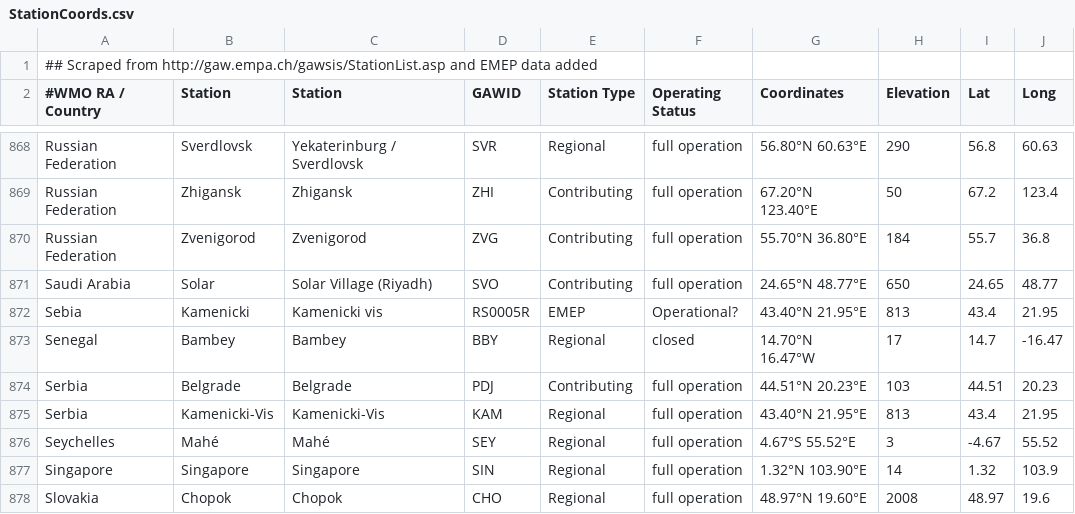
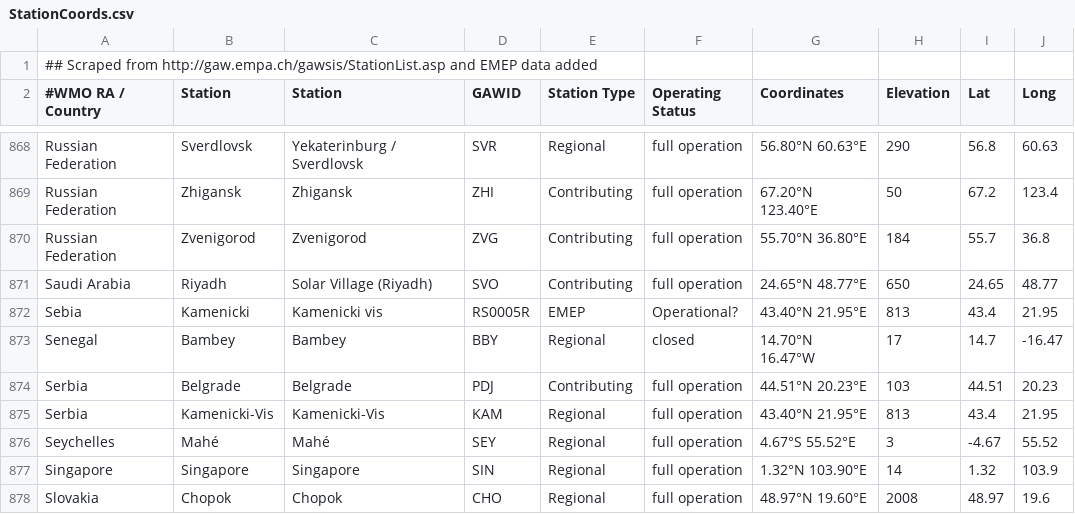
Before and after one commit to BlueObelisk/acpgeo, a CSV file: src/main/resources/dictionaries/StationCoords.csv, drawn as a sheet; only a part is shown, gaps mark what is left out.

```diff
--- a/src/main/resources/dictionaries/StationCoords.csv
+++ b/src/main/resources/dictionaries/StationCoords.csv
@@ -870,3 +870,3 @@ Russian Federation,Zhigansk,Zhigansk,ZHI,Contributing,full operation,67.20°N 12
 Russian Federation,Zvenigorod,Zvenigorod,ZVG,Contributing,full operation,55.70°N 36.80°E,184,55.7,36.8
-Saudi Arabia,Solar,Solar Village (Riyadh),SVO,Contributing,full operation,24.65°N 48.77°E,650,24.65,48.77
+Saudi Arabia,Riyadh,Solar Village (Riyadh),SVO,Contributing,full operation,24.65°N 48.77°E,650,24.65,48.77
 Sebia,Kamenicki,Kamenicki vis,RS0005R,EMEP,Operational?,43.40°N 21.95°E,813,43.4,21.95
```
Also changed, not shown: 21 other files.
